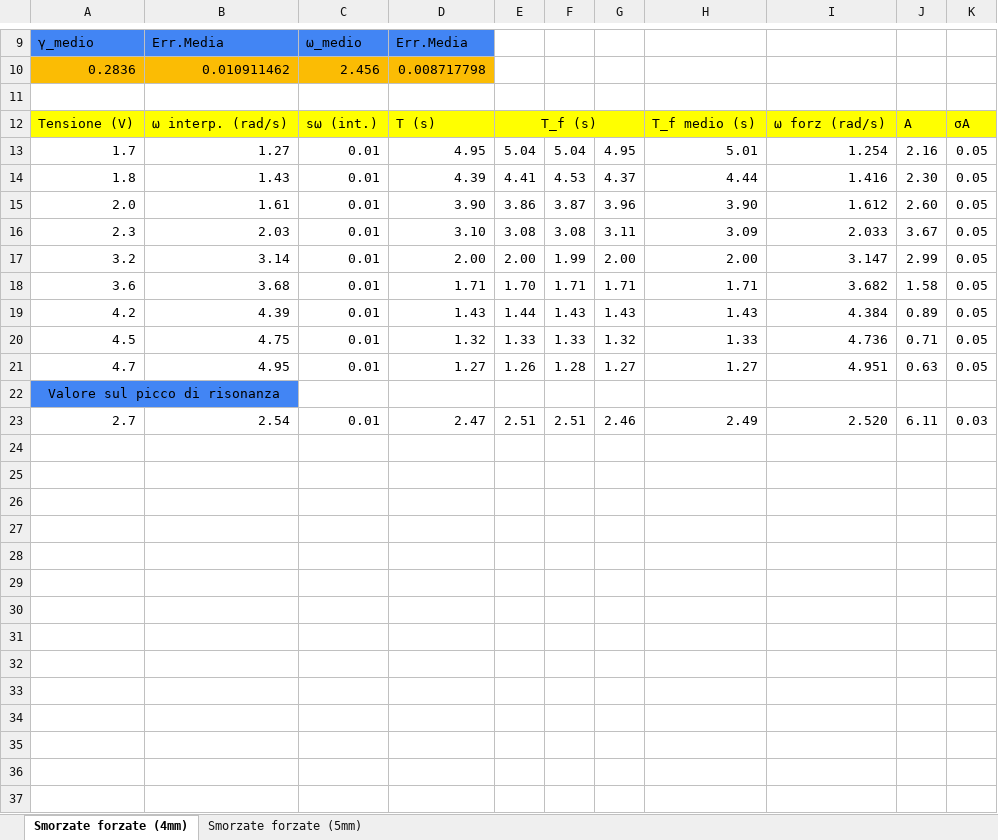
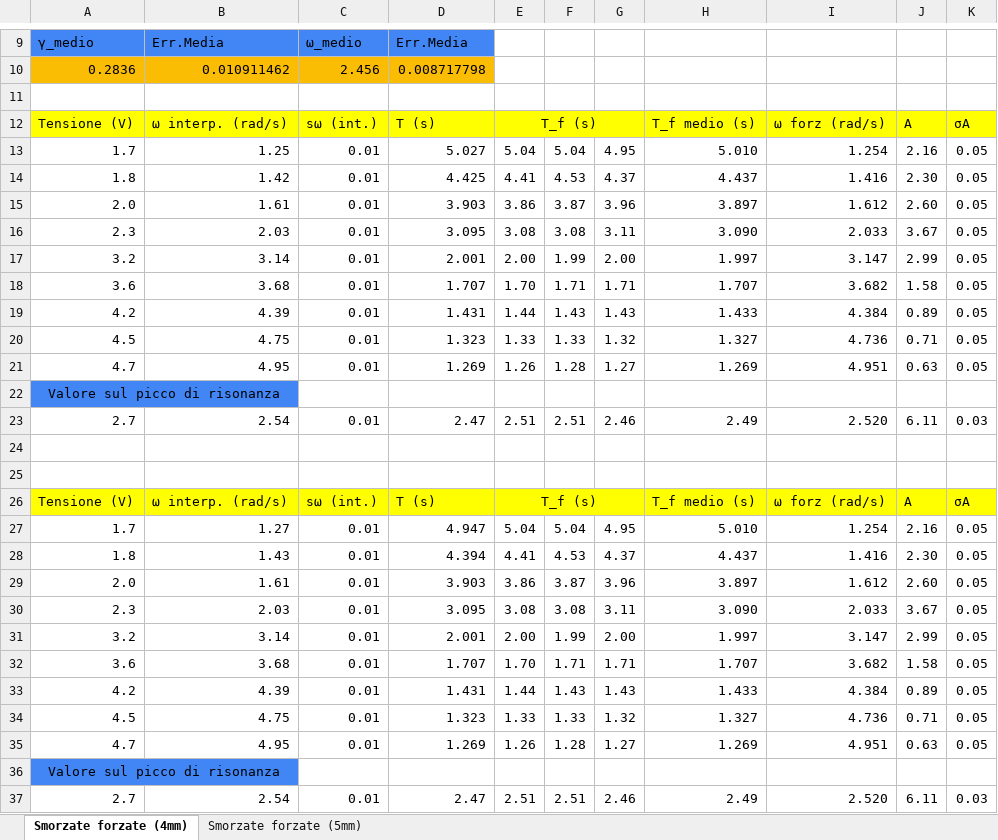
Before and after one commit to matteodeclich/Esperienze-in-laboratorio, an Excel workbook: Oscillazioni smorzate e forzate.xlsx, sheet Smorzate forzate (4mm), drawn as a sheet; only a part is shown, gaps mark what is left out; values as stored, in another font and other column widths than the file's, no borders; addresses are those after the commit; the diff names each change by its address in the sheet, - before the commit and + after, or states it on an @@ line.

Commit message:
Aggiornamento file excel

```diff
--- a/Oscillazioni smorzate e forzate.xlsx (sheet Smorzate forzate (4mm))
+++ b/Oscillazioni smorzate e forzate.xlsx (sheet Smorzate forzate (4mm))
+row 13: 1.7 | 1.25 | 0.01 | 5.027 | 5.04 | 5.04 | 4.95 | 5.010 | 1.254 | 2.16 | 0.05
+row 14: 1.8 | 1.42 | 0.01 | 4.425 | 4.41 | 4.53 | 4.37 | 4.437 | 1.416 | 2.30 | 0.05
+row 15: 2.0 | 1.61 | 0.01 | 3.903 | 3.86 | 3.87 | 3.96 | 3.897 | 1.612 | 2.60 | 0.05
+row 16: 2.3 | 2.03 | 0.01 | 3.095 | 3.08 | 3.08 | 3.11 | 3.090 | 2.033 | 3.67 | 0.05
+row 17: 3.2 | 3.14 | 0.01 | 2.001 | 2.00 | 1.99 | 2.00 | 1.997 | 3.147 | 2.99 | 0.05
+row 18: 3.6 | 3.68 | 0.01 | 1.707 | 1.70 | 1.71 | 1.71 | 1.707 | 3.682 | 1.58 | 0.05
+row 19: 4.2 | 4.39 | 0.01 | 1.431 | 1.44 | 1.43 | 1.43 | 1.433 | 4.384 | 0.89 | 0.05
+row 20: 4.5 | 4.75 | 0.01 | 1.323 | 1.33 | 1.33 | 1.32 | 1.327 | 4.736 | 0.71 | 0.05
+row 21: 4.7 | 4.95 | 0.01 | 1.269 | 1.26 | 1.28 | 1.27 | 1.269 | 4.951 | 0.63 | 0.05
+row 22: Valore sul picco di risonanza
+row 23: 2.7 | 2.54 | 0.01 | 2.47 | 2.51 | 2.51 | 2.46 | 2.49 | 2.520 | 6.11 | 0.03
+row 24: (empty)
+row 25: (empty)
+row 26: Tensione (V) | ω interp. (rad/s) | sω (int.) | T (s) | T_f (s) |  |  | T_f medio (s) | ω forz (rad/s) | A | σA
-D27: 4.95
+D27: 4.947
-H27: 5.01
+H27: 5.010
-D28: 4.39
+D28: 4.394
-H28: 4.44
+H28: 4.437
-D29: 3.90
+D29: 3.903
-H29: 3.90
+H29: 3.897
-D30: 3.10
+D30: 3.095
-H30: 3.09
+H30: 3.090
-D31: 2.00
+D31: 2.001
-H31: 2.00
+H31: 1.997
-D32: 1.71
+D32: 1.707
-H32: 1.71
+H32: 1.707
-D33: 1.43
+D33: 1.431
-H33: 1.43
+H33: 1.433
-D34: 1.32
+D34: 1.323
-H34: 1.33
+H34: 1.327
-D35: 1.27
+D35: 1.269
-H35: 1.27
+H35: 1.269
```
Also changed, not shown: sheet Smorzate forzate (5mm), formulas that keep their value.
